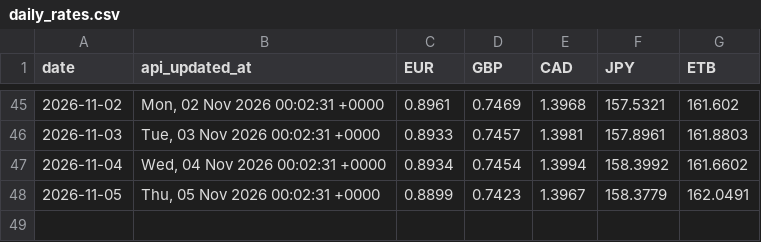
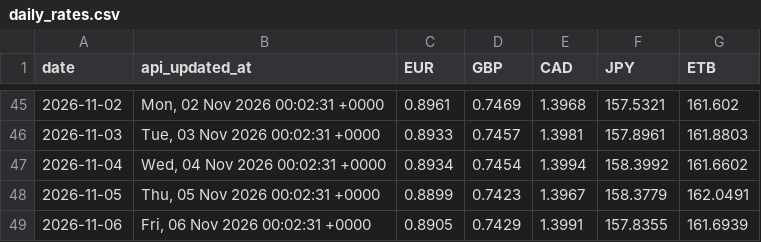
Before and after one commit to barkot-io/daily-market-tracker, a CSV file: data/daily_rates.csv, drawn as a sheet; only a part is shown, gaps mark what is left out.

```diff
--- a/data/daily_rates.csv
+++ b/data/daily_rates.csv
@@ -48 +48,2 @@ date,api_updated_at,EUR,GBP,CAD,JPY,ETB
 2026-11-05,"Thu, 05 Nov 2026 00:02:31 +0000",0.8899,0.7423,1.3967,158.3779,162.0491
+2026-11-06,"Fri, 06 Nov 2026 00:02:31 +0000",0.8905,0.7429,1.3991,157.8355,161.6939
```
